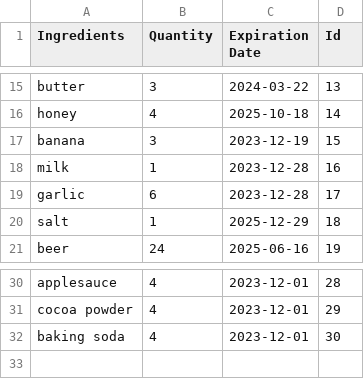
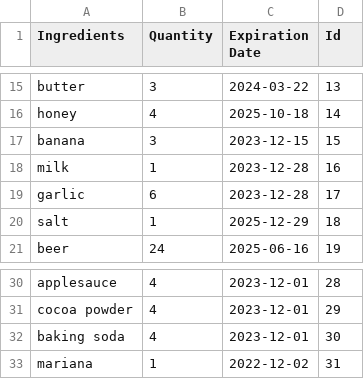
Before and after one commit to cmom2002/IACH, a CSV file: dataset/Carlos.csv, drawn as a sheet; only a part is shown, gaps mark what is left out.

```diff
--- a/dataset/Carlos.csv
+++ b/dataset/Carlos.csv
@@ -16,3 +16,3 @@ butter,3,2024-03-22,13
 honey,4,2025-10-18,14
-banana,3,2023-12-19,15
+banana,3,2023-12-15,15
 milk,1,2023-12-28,16
@@ -32 +32,2 @@ cocoa powder,4,2023-12-01,29
 baking soda,4,2023-12-01,30
+mariana,1,2022-12-02,31
```
Also changed, not shown: 4 other files.
